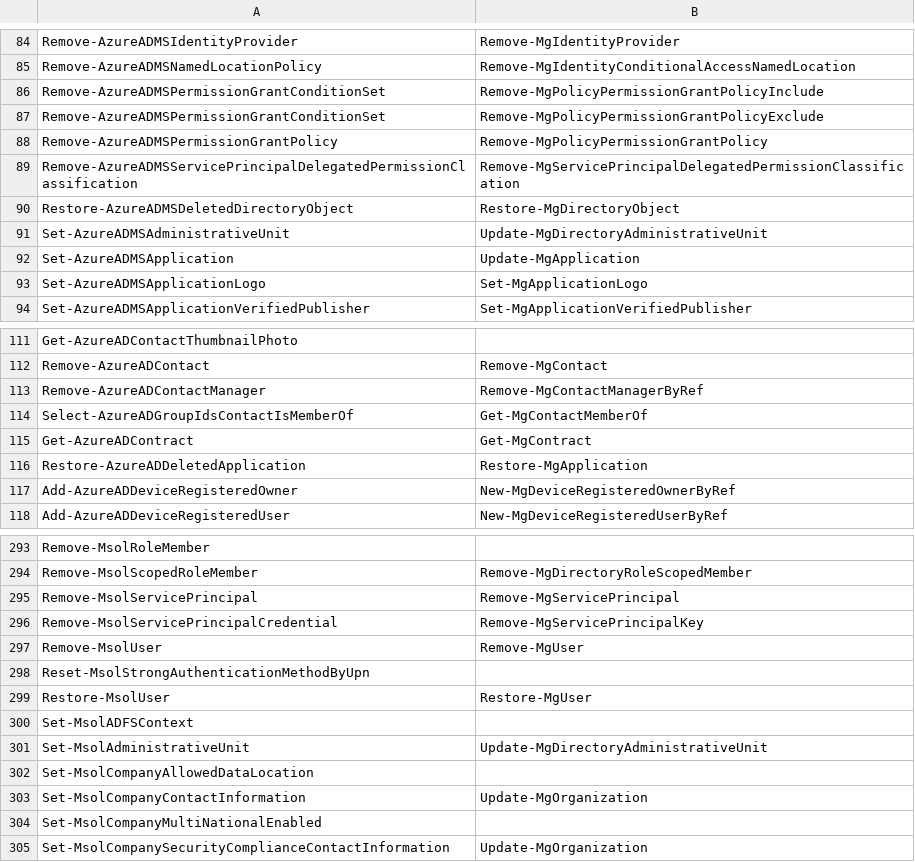
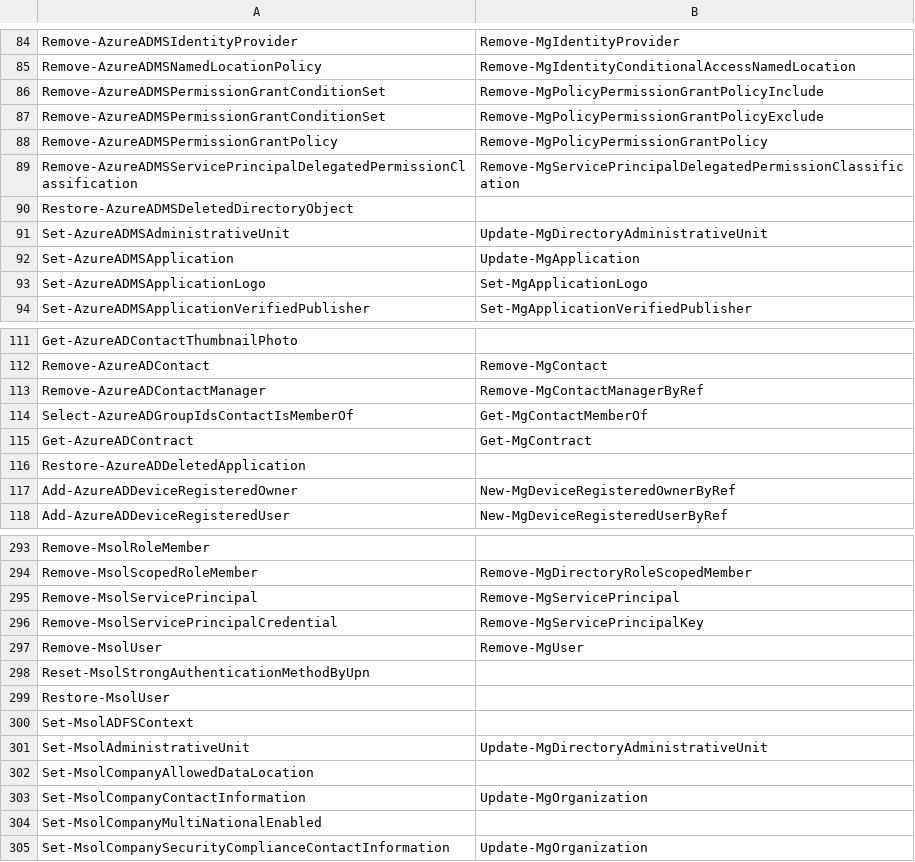
Before and after one commit to merill/graphpsconverter, a CSV file: src/GraphPsConverter/GraphPsConverter.Core/Data/DocCommandMap.csv, drawn as a sheet; only a part is shown, gaps mark what is left out; the diff names each change by its address in the sheet, - before the commit and + after, or states it on an @@ line.

```diff
--- a/src/GraphPsConverter/GraphPsConverter.Core/Data/DocCommandMap.csv
+++ b/src/GraphPsConverter/GraphPsConverter.Core/Data/DocCommandMap.csv
-B90: Restore-MgDirectoryObject
+B90: (empty)
-B116: Restore-MgApplication
+B116: (empty)
-B299: Restore-MgUser
+B299: (empty)
```
Also changed, not shown: src/GraphPsConverter/GraphPsConverter.Core/Data/CommandMap.csv, 3 other files.
